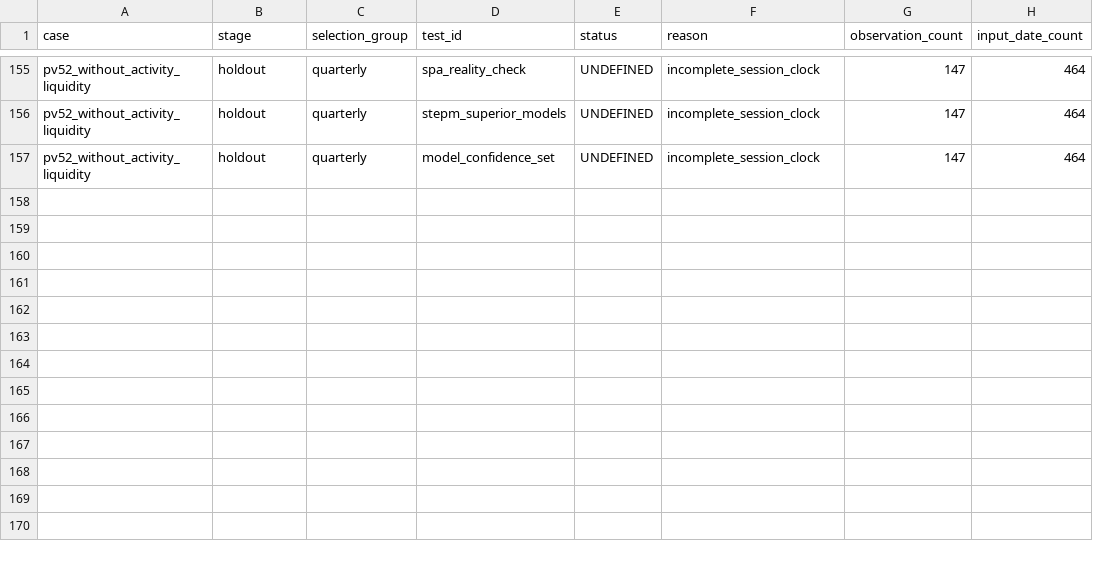
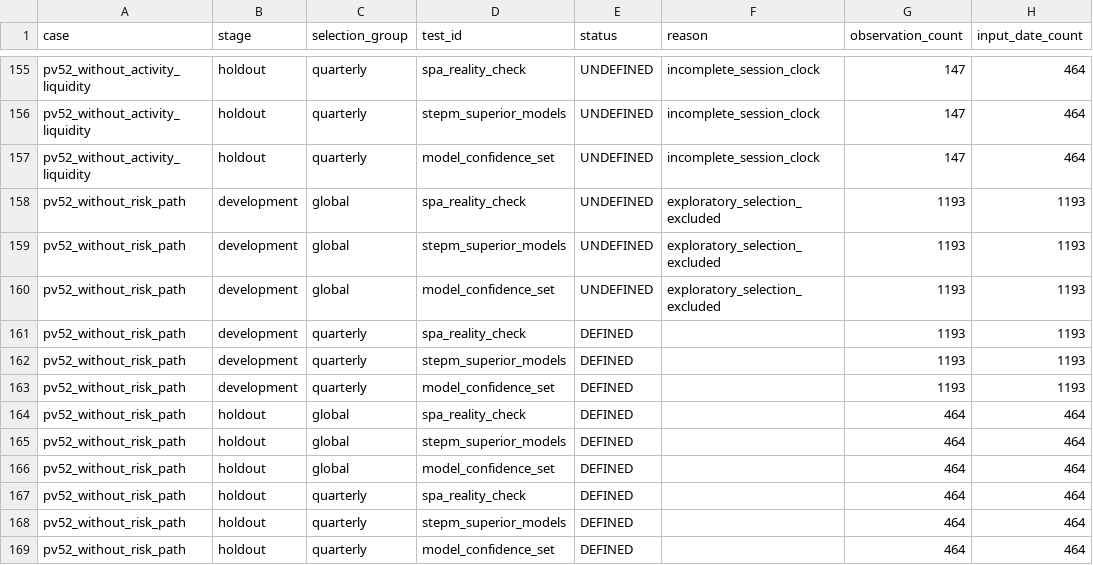
Before and after one commit to Sagiri317/quant-research-platform, a CSV file: reports/assets/a-share-full-20261021/all-model-robustness.csv, drawn as a sheet; only a part is shown, gaps mark what is left out; the diff names each change by its address in the sheet, - before the commit and + after, or states it on an @@ line.

```diff
--- a/reports/assets/a-share-full-20261021/all-model-robustness.csv
+++ b/reports/assets/a-share-full-20261021/all-model-robustness.csv
+row 158: pv52_without_risk_path | development | global | spa_reality_check | UNDEFINED | exploratory_selection_excluded | 1193 | 1193
+row 159: pv52_without_risk_path | development | global | stepm_superior_models | UNDEFINED | exploratory_selection_excluded | 1193 | 1193
+row 160: pv52_without_risk_path | development | global | model_confidence_set | UNDEFINED | exploratory_selection_excluded | 1193 | 1193
+row 161: pv52_without_risk_path | development | quarterly | spa_reality_check | DEFINED |  | 1193 | 1193
+row 162: pv52_without_risk_path | development | quarterly | stepm_superior_models | DEFINED |  | 1193 | 1193
+row 163: pv52_without_risk_path | development | quarterly | model_confidence_set | DEFINED |  | 1193 | 1193
+row 164: pv52_without_risk_path | holdout | global | spa_reality_check | DEFINED |  | 464 | 464
+row 165: pv52_without_risk_path | holdout | global | stepm_superior_models | DEFINED |  | 464 | 464
+row 166: pv52_without_risk_path | holdout | global | model_confidence_set | DEFINED |  | 464 | 464
+row 167: pv52_without_risk_path | holdout | quarterly | spa_reality_check | DEFINED |  | 464 | 464
+row 168: pv52_without_risk_path | holdout | quarterly | stepm_superior_models | DEFINED |  | 464 | 464
+row 169: pv52_without_risk_path | holdout | quarterly | model_confidence_set | DEFINED |  | 464 | 464
```
Also changed, not shown: reports/assets/a-share-full-20261021/all-case-status.csv, reports/assets/a-share-full-20261021/all-model-final-selections.csv, 12 other files.
